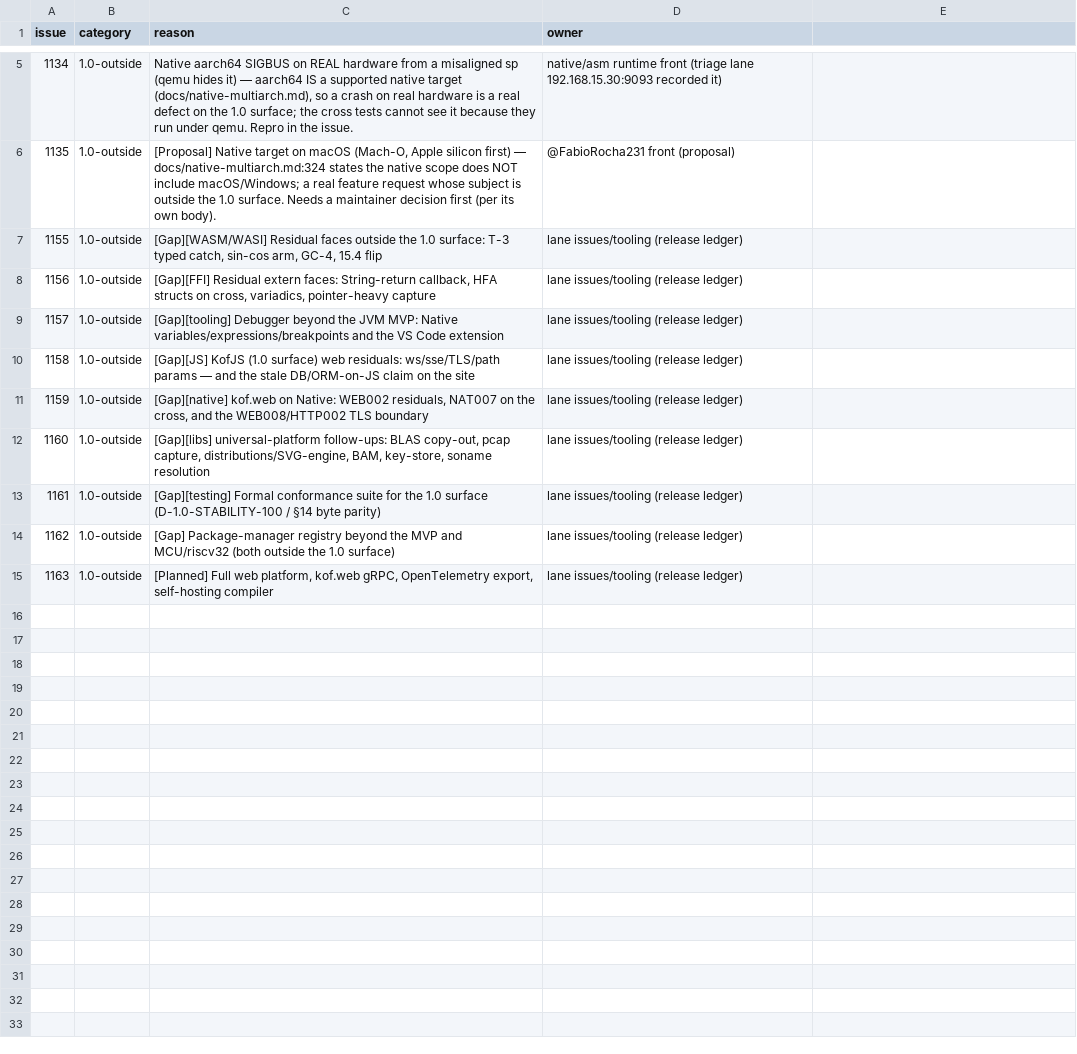
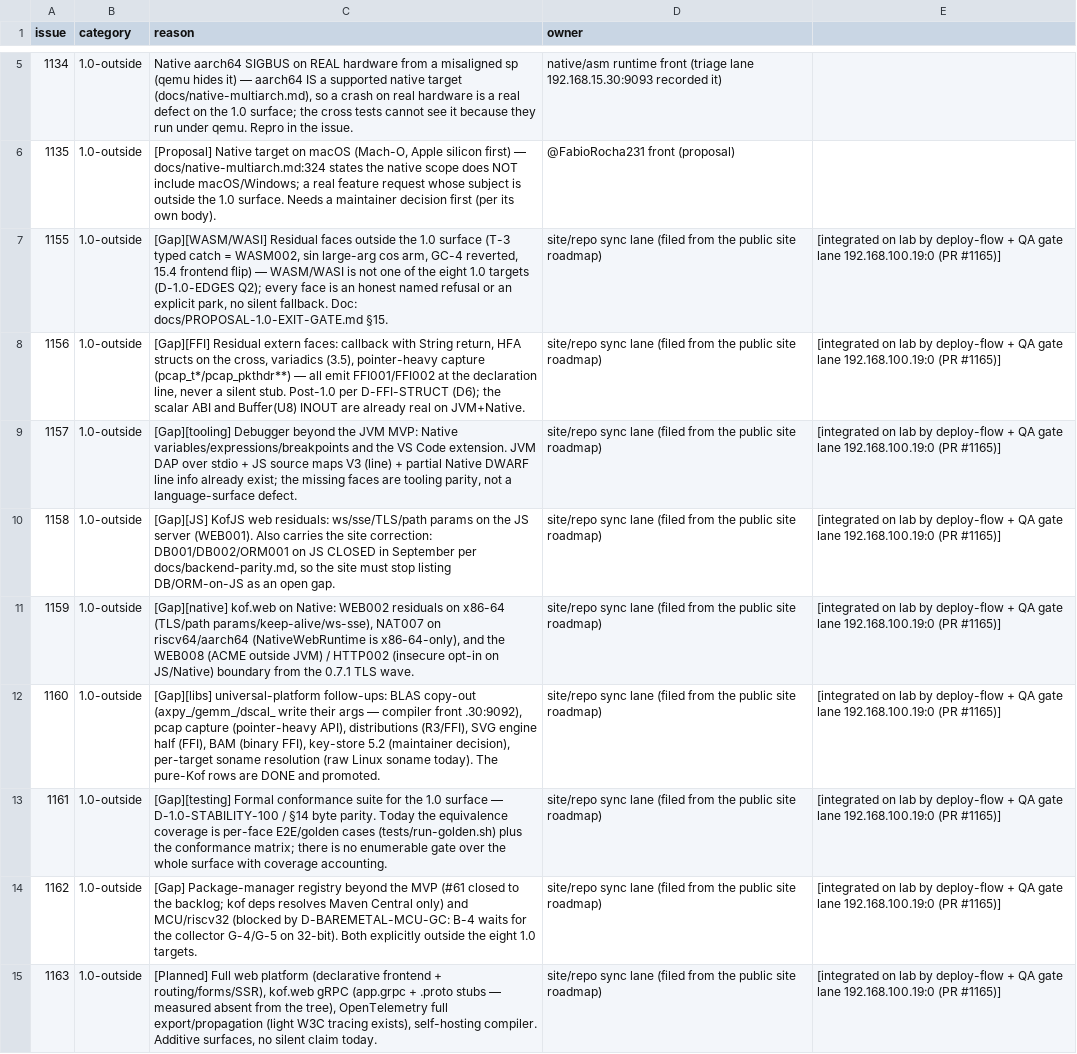
Before and after one commit to KofLang/Kof4j, a TSV file: scripts/release-blockers.tsv, drawn as a sheet; only a part is shown, gaps mark what is left out.

Commit message:
docs(ledger): adopt the site/repo-sync lane's RICHER gap-issue rows (PR #1165 by the sync lane) over my terse ones — same 10 issues (#1155-#1164), same 1.0-outside classification, but theirs carries the measured face detail per gap (the #1158 site correction: DB/ORM-on-JS CLOSED in September per backend-parity); parallel classification collision, theirs is first and richer — integrated verbatim with an integration note per row (owner = 192.168.100.19:0)

```diff
--- a/scripts/release-blockers.tsv
+++ b/scripts/release-blockers.tsv
@@ -6,10 +6,10 @@ issue	category	reason	owner
 1135	1.0-outside	[Proposal] Native target on macOS (Mach-O, Apple silicon first) — docs/native-multiarch.md:324 states the native scope does NOT include macOS/Windows; a real feature request whose subject is outside the 1.0 surface. Needs a maintainer decision first (per its own body).	@FabioRocha231 front (proposal)
-1155	1.0-outside	[Gap][WASM/WASI] Residual faces outside the 1.0 surface: T-3 typed catch, sin-cos arm, GC-4, 15.4 flip	lane issues/tooling (release ledger)
-1156	1.0-outside	[Gap][FFI] Residual extern faces: String-return callback, HFA structs on cross, variadics, pointer-heavy capture	lane issues/tooling (release ledger)
-1157	1.0-outside	[Gap][tooling] Debugger beyond the JVM MVP: Native variables/expressions/breakpoints and the VS Code extension	lane issues/tooling (release ledger)
-1158	1.0-outside	[Gap][JS] KofJS (1.0 surface) web residuals: ws/sse/TLS/path params — and the stale DB/ORM-on-JS claim on the site	lane issues/tooling (release ledger)
-1159	1.0-outside	[Gap][native] kof.web on Native: WEB002 residuals, NAT007 on the cross, and the WEB008/HTTP002 TLS boundary	lane issues/tooling (release ledger)
-1160	1.0-outside	[Gap][libs] universal-platform follow-ups: BLAS copy-out, pcap capture, distributions/SVG-engine, BAM, key-store, soname resolution	lane issues/tooling (release ledger)
-1161	1.0-outside	[Gap][testing] Formal conformance suite for the 1.0 surface (D-1.0-STABILITY-100 / §14 byte parity)	lane issues/tooling (release ledger)
-1162	1.0-outside	[Gap] Package-manager registry beyond the MVP and MCU/riscv32 (both outside the 1.0 surface)	lane issues/tooling (release ledger)
-1163	1.0-outside	[Planned] Full web platform, kof.web gRPC, OpenTelemetry export, self-hosting compiler	lane issues/tooling (release ledger)
+1155	1.0-outside	[Gap][WASM/WASI] Residual faces outside the 1.0 surface (T-3 typed catch = WASM002, sin large-arg cos arm, GC-4 reverted, 15.4 frontend flip) — WASM/WASI is not one of the eight 1.0 targets (D-1.0-EDGES Q2); every face is an honest named refusal or an explicit park, no silent fallback. Doc: docs/PROPOSAL-1.0-EXIT-GATE.md §15.	site/repo sync lane (filed from the public site roadmap)	[integrated on lab by deploy-flow + QA gate lane 192.168.100.19:0 (PR #1165)]
+1156	1.0-outside	[Gap][FFI] Residual extern faces: callback with String return, HFA structs on the cross, variadics (3.5), pointer-heavy capture (pcap_t*/pcap_pkthdr**) — all emit FFI001/FFI002 at the declaration line, never a silent stub. Post-1.0 per D-FFI-STRUCT (D6); the scalar ABI and Buffer(U8) INOUT are already real on JVM+Native.	site/repo sync lane (filed from the public site roadmap)	[integrated on lab by deploy-flow + QA gate lane 192.168.100.19:0 (PR #1165)]
+1157	1.0-outside	[Gap][tooling] Debugger beyond the JVM MVP: Native variables/expressions/breakpoints and the VS Code extension. JVM DAP over stdio + JS source maps V3 (line) + partial Native DWARF line info already exist; the missing faces are tooling parity, not a language-surface defect.	site/repo sync lane (filed from the public site roadmap)	[integrated on lab by deploy-flow + QA gate lane 192.168.100.19:0 (PR #1165)]
+1158	1.0-outside	[Gap][JS] KofJS web residuals: ws/sse/TLS/path params on the JS server (WEB001). Also carries the site correction: DB001/DB002/ORM001 on JS CLOSED in September per docs/backend-parity.md, so the site must stop listing DB/ORM-on-JS as an open gap.	site/repo sync lane (filed from the public site roadmap)	[integrated on lab by deploy-flow + QA gate lane 192.168.100.19:0 (PR #1165)]
+1159	1.0-outside	[Gap][native] kof.web on Native: WEB002 residuals on x86-64 (TLS/path params/keep-alive/ws-sse), NAT007 on riscv64/aarch64 (NativeWebRuntime is x86-64-only), and the WEB008 (ACME outside JVM) / HTTP002 (insecure opt-in on JS/Native) boundary from the 0.7.1 TLS wave.	site/repo sync lane (filed from the public site roadmap)	[integrated on lab by deploy-flow + QA gate lane 192.168.100.19:0 (PR #1165)]
+1160	1.0-outside	[Gap][libs] universal-platform follow-ups: BLAS copy-out (axpy_/gemm_/dscal_ write their args — compiler front .30:9092), pcap capture (pointer-heavy API), distributions (R3/FFI), SVG engine half (FFI), BAM (binary FFI), key-store 5.2 (maintainer decision), per-target soname resolution (raw Linux soname today). The pure-Kof rows are DONE and promoted.	site/repo sync lane (filed from the public site roadmap)	[integrated on lab by deploy-flow + QA gate lane 192.168.100.19:0 (PR #1165)]
+1161	1.0-outside	[Gap][testing] Formal conformance suite for the 1.0 surface — D-1.0-STABILITY-100 / §14 byte parity. Today the equivalence coverage is per-face E2E/golden cases (tests/run-golden.sh) plus the conformance matrix; there is no enumerable gate over the whole surface with coverage accounting.	site/repo sync lane (filed from the public site roadmap)	[integrated on lab by deploy-flow + QA gate lane 192.168.100.19:0 (PR #1165)]
+1162	1.0-outside	[Gap] Package-manager registry beyond the MVP (#61 closed to the backlog; kof deps resolves Maven Central only) and MCU/riscv32 (blocked by D-BAREMETAL-MCU-GC: B-4 waits for the collector G-4/G-5 on 32-bit). Both explicitly outside the eight 1.0 targets.	site/repo sync lane (filed from the public site roadmap)	[integrated on lab by deploy-flow + QA gate lane 192.168.100.19:0 (PR #1165)]
+1163	1.0-outside	[Planned] Full web platform (declarative frontend + routing/forms/SSR), kof.web gRPC (app.grpc + .proto stubs — measured absent from the tree), OpenTelemetry full export/propagation (light W3C tracing exists), self-hosting compiler. Additive surfaces, no silent claim today.	site/repo sync lane (filed from the public site roadmap)	[integrated on lab by deploy-flow + QA gate lane 192.168.100.19:0 (PR #1165)]
```
